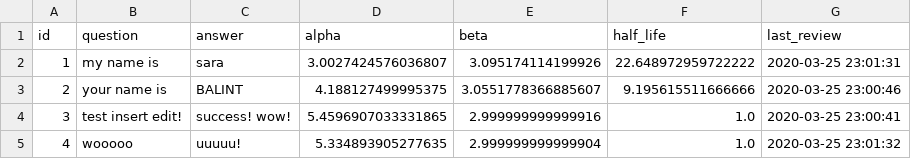
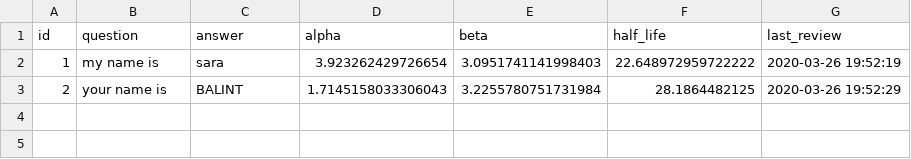
Before and after one commit to ZanSara/ebisu-flashcards, a CSV file: ebisu_flashcards/resources/decks/test_deck.csv, drawn as a sheet.

Commit message:
Fix stupid bug recording always the tests as successful

```diff
--- a/ebisu_flashcards/resources/decks/test_deck.csv
+++ b/ebisu_flashcards/resources/decks/test_deck.csv
@@ -1,5 +1,3 @@
 id;question;answer;alpha;beta;half_life;last_review
-1;my name is;sara;3.0027424576036807;3.095174114199926;22.648972959722222;2020-03-25 23:01:31
-2;your name is;BALINT;4.188127499995375;3.0551778366885607;9.195615511666666;2020-03-25 23:00:46
-3;test insert edit!;success! wow!;5.4596907033331865;2.999999999999916;1.0;2020-03-25 23:00:41
-4;wooooo;uuuuu!;5.334893905277635;2.999999999999904;1.0;2020-03-25 23:01:32
+1;my name is;sara;3.923262429726654;3.0951741141998403;22.648972959722222;2020-03-26 19:52:19
+2;your name is;BALINT;1.7145158033306043;3.2255780751731984;28.1864482125;2020-03-26 19:52:29
```
Also changed, not shown: 2 other files.
